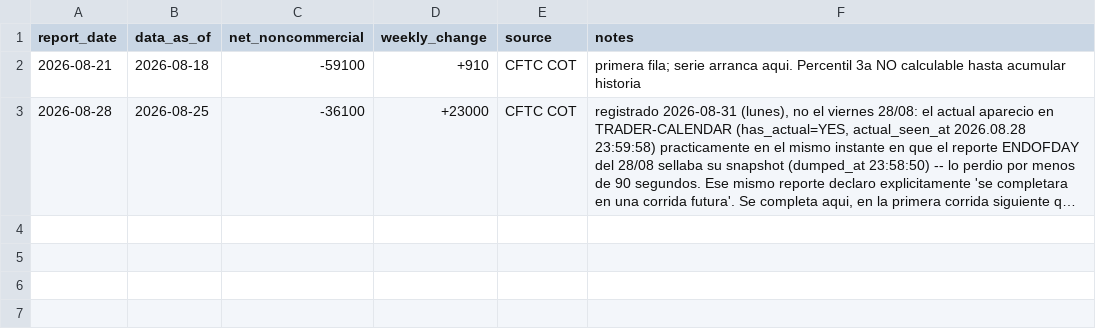
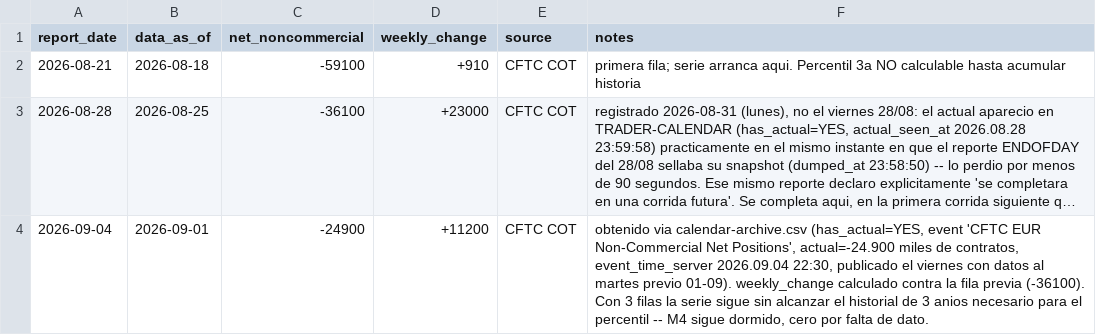
Before and after one commit to Malseki/Extension-MT5, a CSV file: spec/experiments/mt5/cot-eur-weekly.csv, drawn as a sheet; long unchanged cells end in …; the diff names each change by its address in the sheet, - before the commit and + after, or states it on an @@ line.

```diff
--- a/spec/experiments/mt5/cot-eur-weekly.csv
+++ b/spec/experiments/mt5/cot-eur-weekly.csv
+row 4: 2026-09-04 | 2026-09-01 | -24900 | +11200 | CFTC COT | obtenido via calendar-archive.csv (has_actual=YES, event 'CFTC EUR Non-Commercial Net Positions', actual=-24.900 miles de contratos, event_time_server 2026.09.04 22:30, publicado el viernes con datos al martes previo 01-09). weekly_change calculado contra la fila previa (-36100). Con 3 filas la serie sigue sin alcanzar el historial de 3 anios necesario para el percentil -- M4 sigue dormido, cero por falta de dato.
```
Also changed, not shown: 1 other file.
